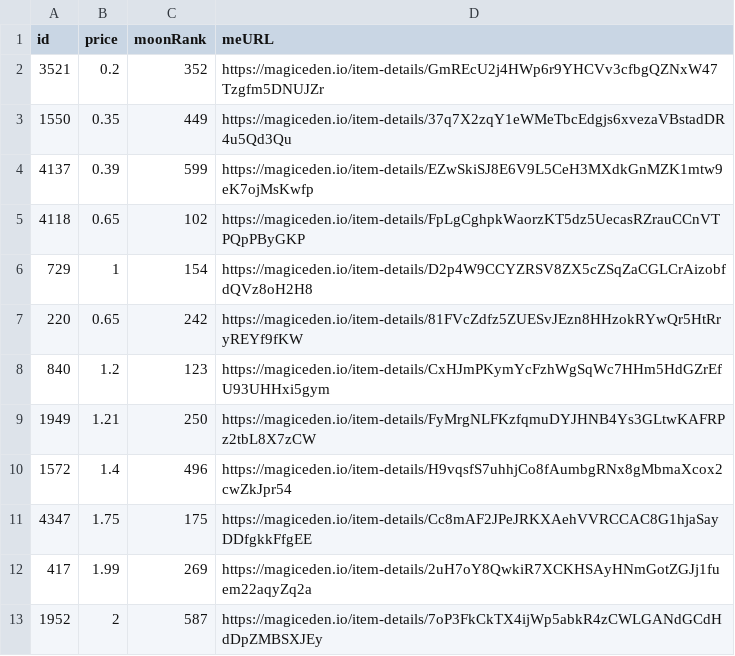
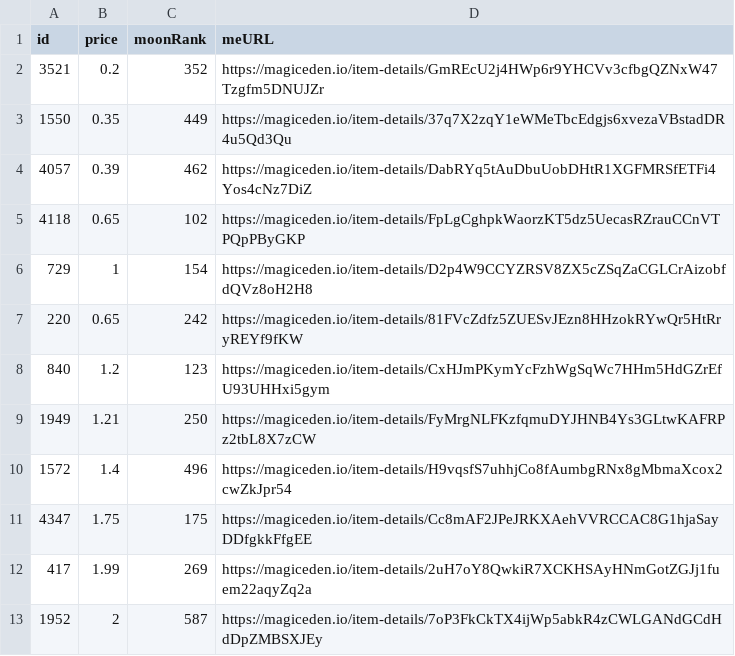
Before and after one commit to pgaspar/saibagang-monitor, a CSV file: picks-magiceden.csv, drawn as a sheet; removed rows and columns are numbered as before the commit, all else as after; the diff names each change by its address in the sheet, - before the commit and + after, or states it on an @@ line.

Commit message:
Flat: latest data (2021-12-24T12:25:32.609Z) {   "date": "2021-12-24T12:25:32.609Z",   "files": [     {       "name": "data-magiceden.csv",       "deltaBytes": 562,       "source": "https://api-mainnet.magiceden.io/rpc/getListedNFTsByQuery?q=%7B%22%24match%22%3A%7B%22collectionSymbol%22%3A%22saiba_gang%22%7D%2C%22%24sort%22%3A%7B%22takerAmount%22%3A1%2C%22createdAt%22%3A-1%7D%7D"     },     {       "name": "picks-magiceden.csv",       "deltaBytes": 0,       "source": "https://api-mainnet.magiceden.io/rpc/getListedNFTsByQuery?q=%7B%22%24match%22%3A%7B%22collectionSymbol%22%3A%22saiba_gang%22%7D%2C%22%24sort%22%3A%7B%22takerAmount%22%3A1%2C%22createdAt%22%3A-1%7D%7D"     }   ] }

```diff
--- a/picks-magiceden.csv
+++ b/picks-magiceden.csv
-row 4: 4137 | 0.39 | 599 | https://magiceden.io/item-details/EZwSkiSJ8E6V9L5CeH3MXdkGnMZK1mtw9eK7ojMsKwfp
+row 4: 4057 | 0.39 | 462 | https://magiceden.io/item-details/DabRYq5tAuDbuUobDHtR1XGFMRSfETFi4Yos4cNz7DiZ
```
Also changed, not shown: data-magiceden.csv.
